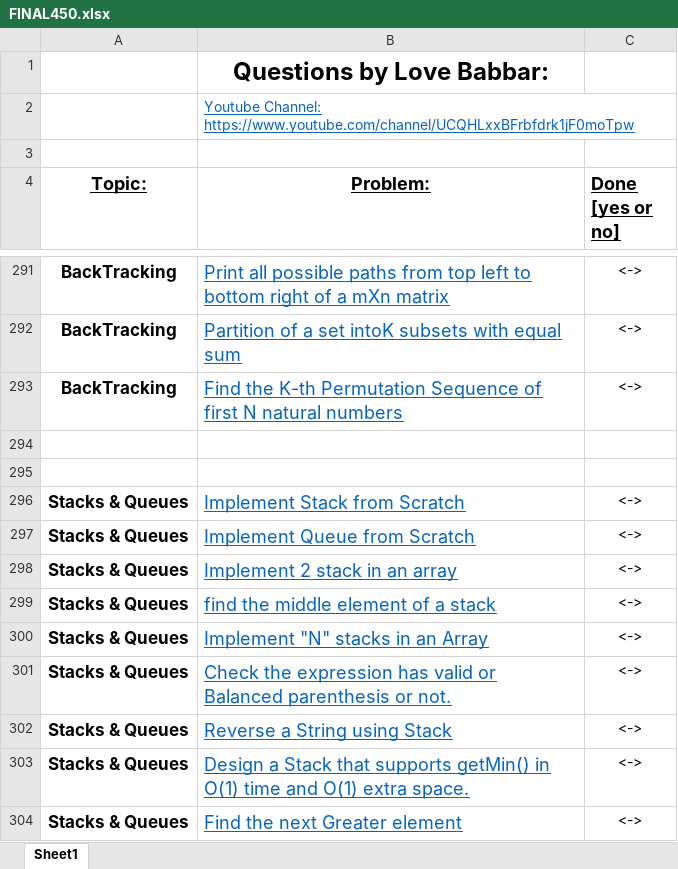
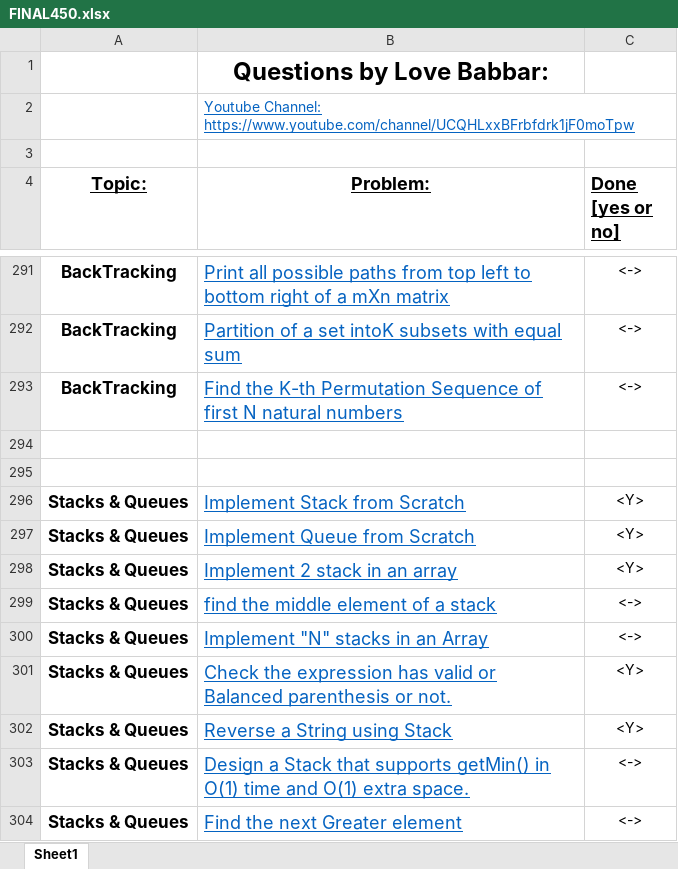
Before and after one commit to ashrafulatif/DSA, an Excel workbook: DSA QS/FINAL450.xlsx, sheet Sheet1, drawn as a sheet; only a part is shown, gaps mark what is left out; values as stored, in another font and other column widths than the file's, no borders; the diff names each change by its address in the sheet, - before the commit and + after, or states it on an @@ line.

```diff
--- a/DSA QS/FINAL450.xlsx (sheet Sheet1)
+++ b/DSA QS/FINAL450.xlsx (sheet Sheet1)
-C296:C298 (Done [yes or no]): <->
+C296:C298 (Done [yes or no]): <Y>
-C301:C302 (Done [yes or no]): <->
+C301:C302 (Done [yes or no]): <Y>
```
Also changed, not shown: 2 other files.
